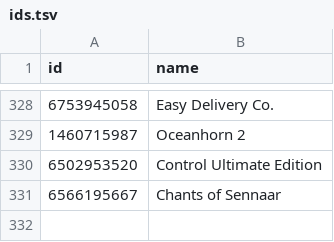
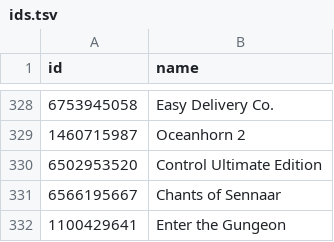
Before and after one commit to albertquiroga/awesome-ios-game-ports, a TSV file: ids.tsv, drawn as a sheet; only a part is shown, gaps mark what is left out; the diff names each change by its address in the sheet, - before the commit and + after, or states it on an @@ line.

```diff
--- a/ids.tsv
+++ b/ids.tsv
+row 332: 1100429641 | Enter the Gungeon
```
